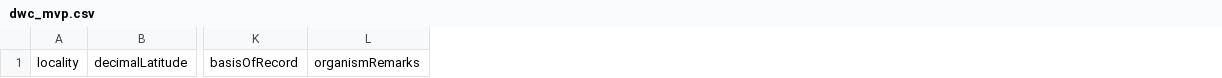
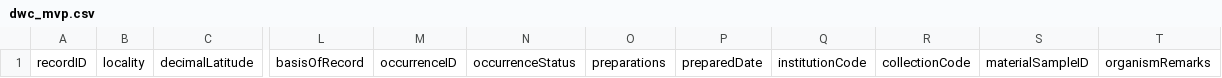
Before and after one commit to gaiaresources/abis-mapping, a CSV file: abis_mapping/templates/dwc_mvp/dwc_mvp.csv, drawn as a sheet; only a part is shown, gaps mark what is left out; the diff names each change by its address in the sheet, - before the commit and + after, or states it on an @@ line.

```diff
--- a/abis_mapping/templates/dwc_mvp/dwc_mvp.csv
+++ b/abis_mapping/templates/dwc_mvp/dwc_mvp.csv
+column A, row 1: recordID
+column M, row 1: occurrenceID
+column N, row 1: occurrenceStatus
+column O, row 1: preparations
+column P, row 1: preparedDate
+column Q, row 1: institutionCode
+column R, row 1: collectionCode
+column S, row 1: materialSampleID
```
Also changed, not shown: abis_mapping/templates/dwc_mvp/examples/margaret_river_flora/margaret_river_flora.csv, 5 other files.
